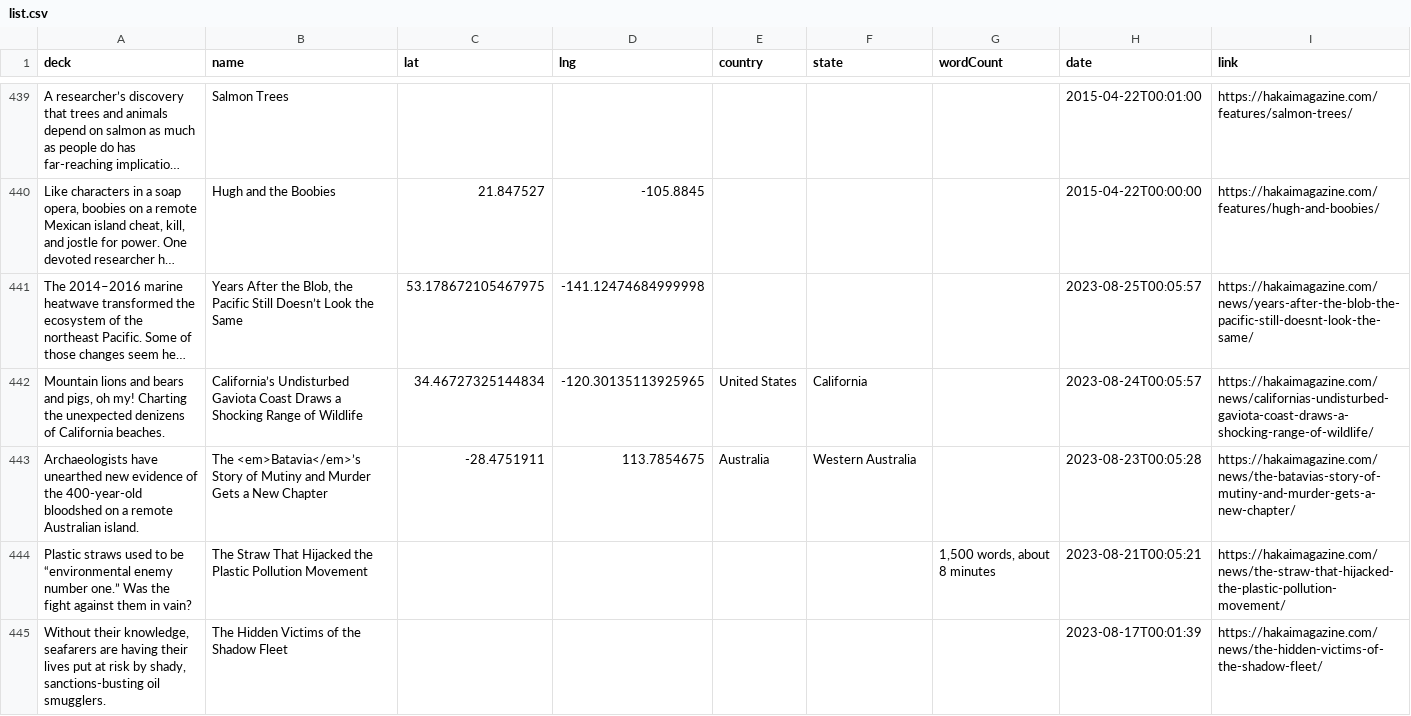
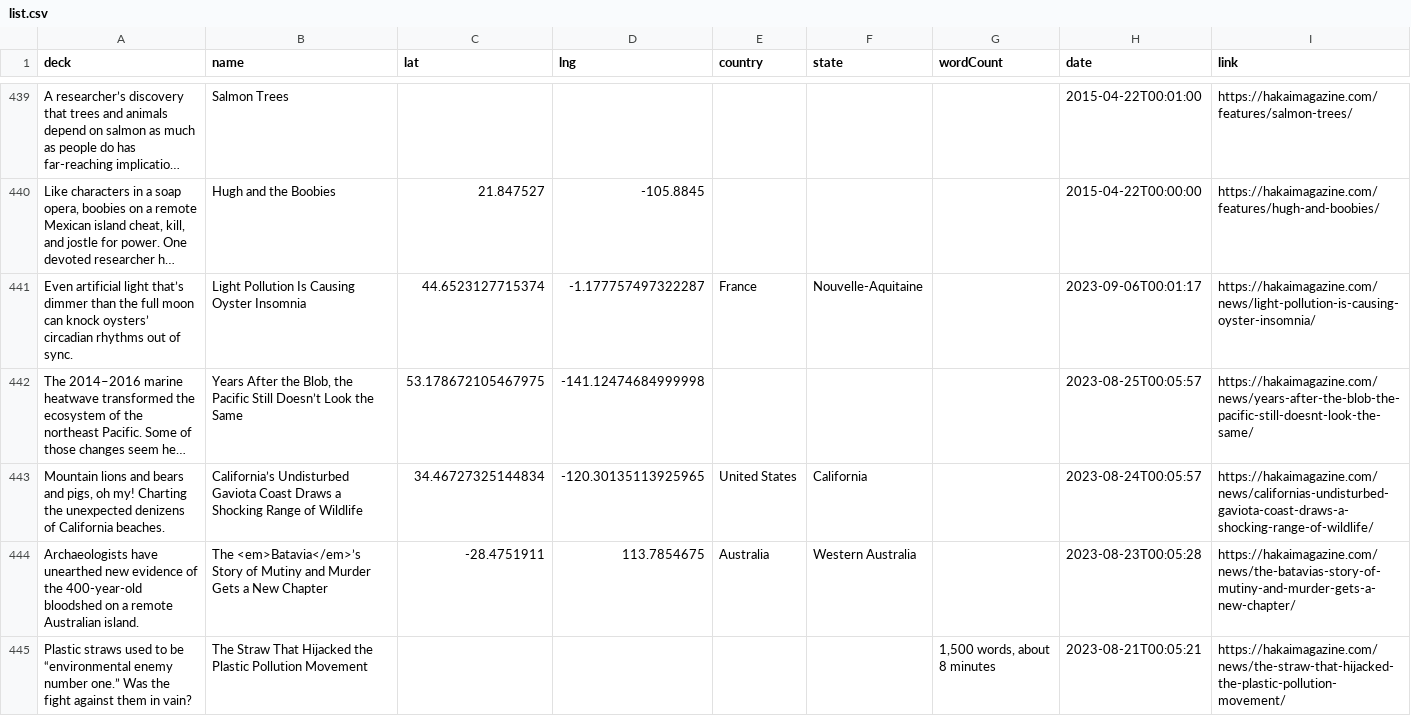
Before and after one commit to HakaiInstitute/magazine-visualizations, a CSV file: list.csv, drawn as a sheet; only a part is shown, gaps mark what is left out; the shorter side is filled out with more unchanged rows; long unchanged cells end in …; the diff names each change by its address in the sheet, - before the commit and + after, or states it on an @@ line.

```diff
--- a/list.csv
+++ b/list.csv
+row 441: Even artificial light that’s dimmer than the full moon can knock oysters’ circadian rhythms out of sync. | Light Pollution Is Causing Oyster Insomnia | 44.6523127715374 | -1.177757497322287 | France | Nouvelle-Aquitaine |  | 2023-09-06T00:01:17 | https://hakaimagazine.com/news/light-pollution-is-causing-oyster-insomnia/
```
